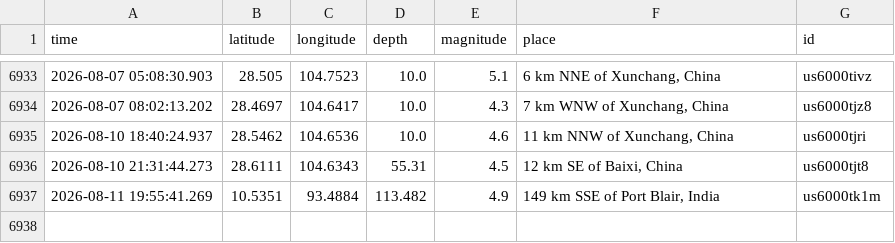
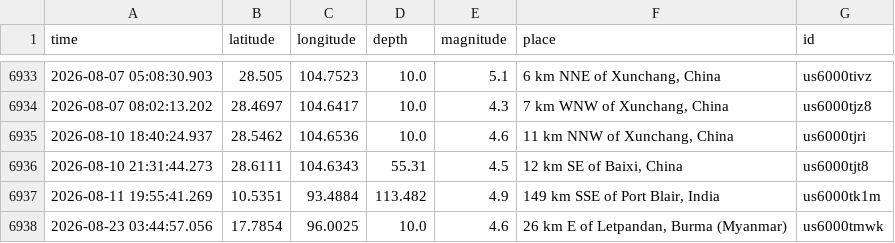
Before and after one commit to richiemin28/EarthQuakePredictor, a CSV file: data/full_catalog_1990_2025.csv, drawn as a sheet; only a part is shown, gaps mark what is left out; the diff names each change by its address in the sheet, - before the commit and + after, or states it on an @@ line.

```diff
--- a/data/full_catalog_1990_2025.csv
+++ b/data/full_catalog_1990_2025.csv
+row 6938: 2026-08-23 03:44:57.056 | 17.7854 | 96.0025 | 10.0 | 4.6 | 26 km E of Letpandan, Burma (Myanmar) | us6000tmwk
```
Also changed, not shown: 7 other files.
